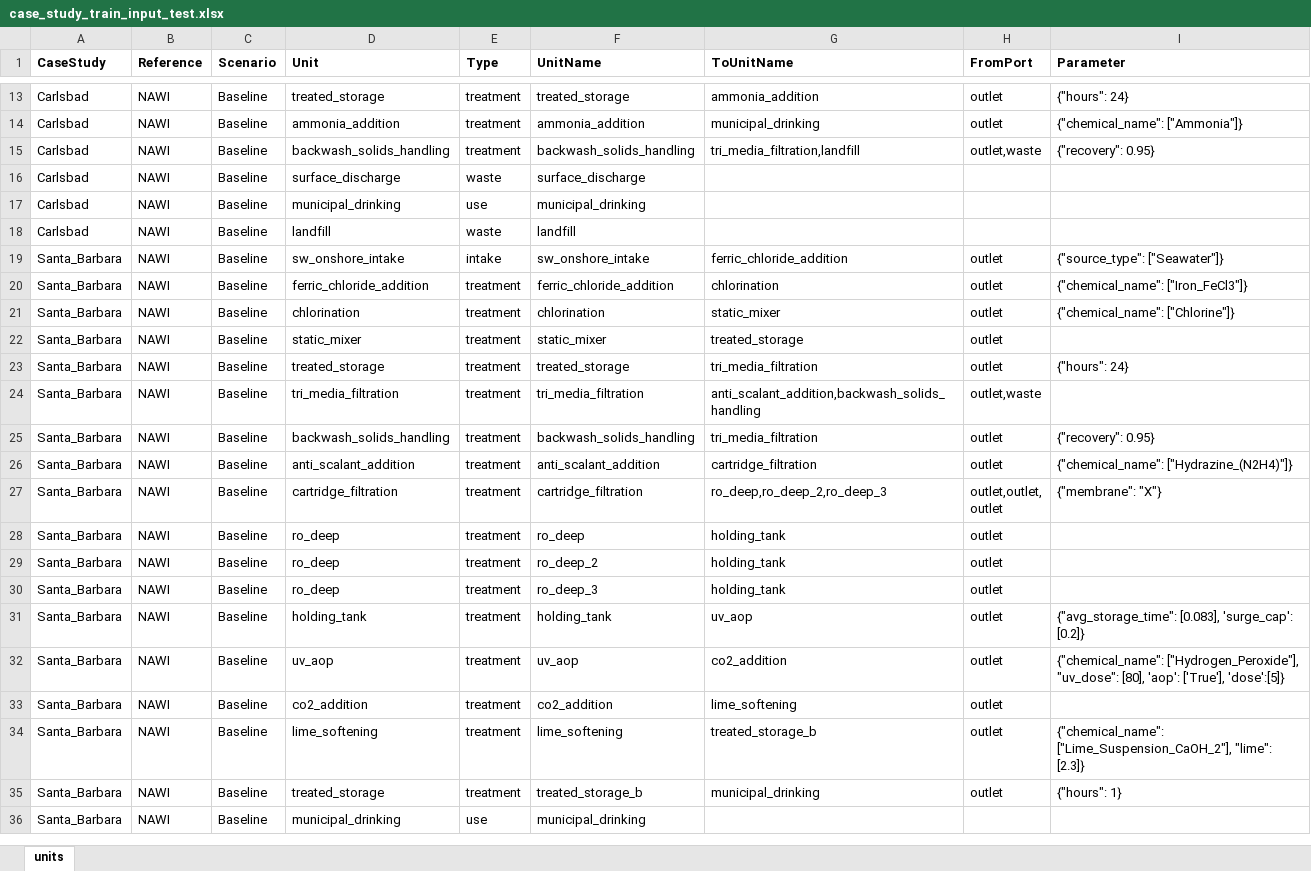
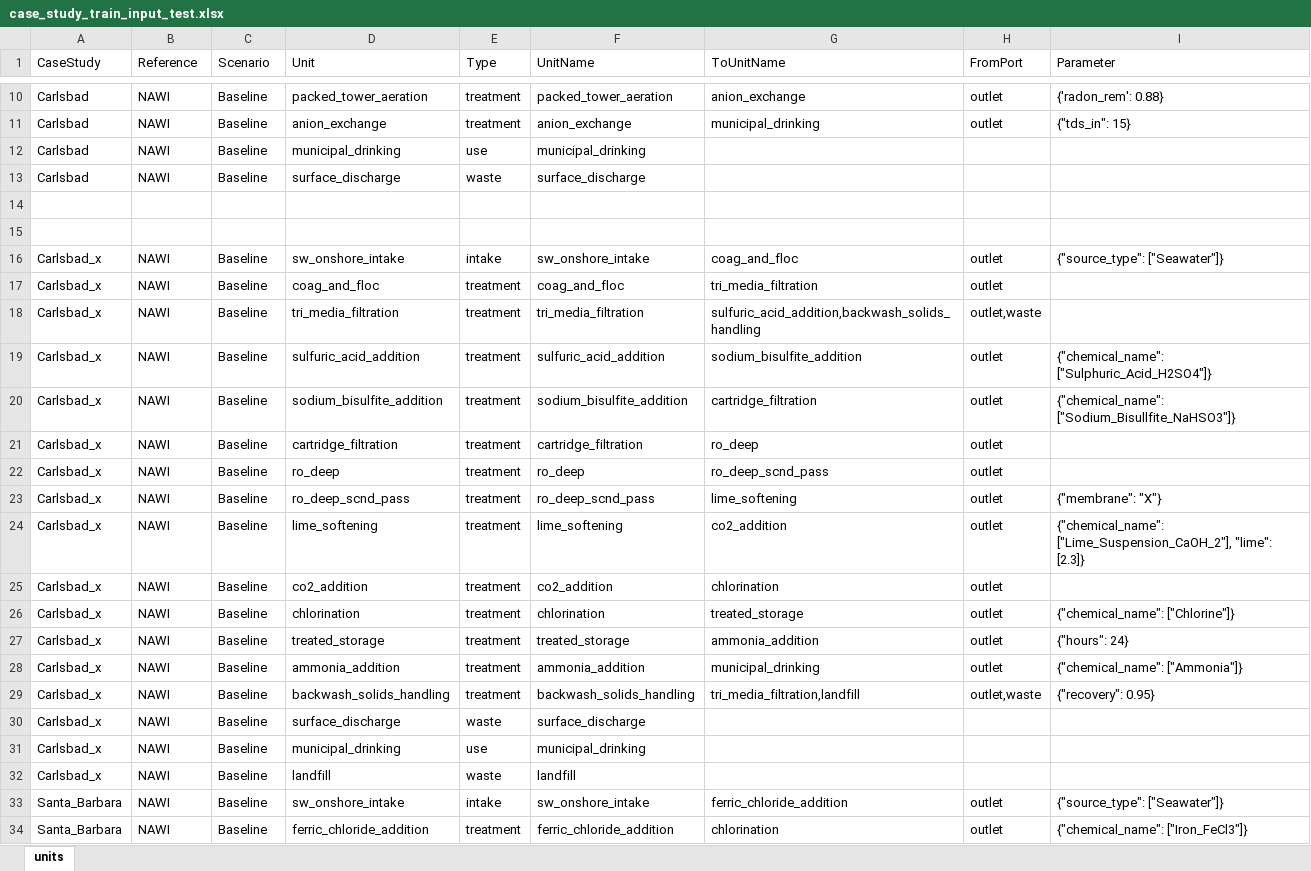
Before and after one commit to NREL/WaterTAP3, an Excel workbook: IDAES-WaterTAP3_v2/data/case_study_train_input_test.xlsx, sheet units, drawn as a sheet; only a part is shown, gaps mark what is left out; the shorter side is filled out with more unchanged rows; values as stored, in another font and other column widths than the file's, no borders; addresses are those after the commit; the diff covers the shown part only; the diff names each change by its address in the sheet, - before the commit and + after, or states it on an @@ line.

Commit message:
added all unit processes that are run off a cost curve generated by EPA model.

```diff
--- a/IDAES-WaterTAP3_v2/data/case_study_train_input_test.xlsx (sheet units)
+++ b/IDAES-WaterTAP3_v2/data/case_study_train_input_test.xlsx (sheet units)
-A1:I1 bold: on
+A1:I1 bold: off
-D10 (Unit): treated_storage
+D10 (Unit): packed_tower_aeration
-F10 (UnitName): treated_storage
+F10 (UnitName): packed_tower_aeration
-G10 (ToUnitName): ammonia_addition
+G10 (ToUnitName): anion_exchange
-I10 (Parameter): {"hours": 24}
+I10 (Parameter): {'radon_rem': 0.88}
-D11 (Unit): ammonia_addition
+D11 (Unit): anion_exchange
-F11 (UnitName): ammonia_addition
+F11 (UnitName): anion_exchange
-I11 (Parameter): {"chemical_name": ["Ammonia"]}
+I11 (Parameter): {"tds_in": 15}
-D12 (Unit): backwash_solids_handling
+D12 (Unit): municipal_drinking
-E12 (Type): treatment
+E12 (Type): use
-F12 (UnitName): backwash_solids_handling
+F12 (UnitName): municipal_drinking
-G12 (ToUnitName): tri_media_filtration,landfill
+G12 (ToUnitName): (empty)
-H12 (FromPort): outlet,waste
+H12 (FromPort): (empty)
-I12 (Parameter): {"recovery": 0.95}
+I12 (Parameter): (empty)
+row 14: (empty)
+row 15: (empty)
+row 16: Carlsbad_x | NAWI | Baseline | sw_onshore_intake | intake | sw_onshore_intake | coag_and_floc | outlet | {"source_type": ["Seawater"]}
+row 17: Carlsbad_x | NAWI | Baseline | coag_and_floc | treatment | coag_and_floc | tri_media_filtration | outlet
+row 18: Carlsbad_x | NAWI | Baseline | tri_media_filtration | treatment | tri_media_filtration | sulfuric_acid_addition,backwash_solids_handling | outlet,waste
+row 19: Carlsbad_x | NAWI | Baseline | sulfuric_acid_addition | treatment | sulfuric_acid_addition | sodium_bisulfite_addition | outlet | {"chemical_name": ["Sulphuric_Acid_H2SO4"]}
+row 20: Carlsbad_x | NAWI | Baseline | sodium_bisulfite_addition | treatment | sodium_bisulfite_addition | cartridge_filtration | outlet | {"chemical_name": ["Sodium_Bisullfite_NaHSO3"]}
+row 21: Carlsbad_x | NAWI | Baseline | cartridge_filtration | treatment | cartridge_filtration | ro_deep | outlet
+row 22: Carlsbad_x | NAWI | Baseline | ro_deep | treatment | ro_deep | ro_deep_scnd_pass | outlet
+row 23: Carlsbad_x | NAWI | Baseline | ro_deep_scnd_pass | treatment | ro_deep_scnd_pass | lime_softening | outlet | {"membrane": "X"}
+row 24: Carlsbad_x | NAWI | Baseline | lime_softening | treatment | lime_softening | co2_addition | outlet | {"chemical_name": ["Lime_Suspension_CaOH_2"], "lime": [2.3]}
+row 25: Carlsbad_x | NAWI | Baseline | co2_addition | treatment | co2_addition | chlorination | outlet
+row 26: Carlsbad_x | NAWI | Baseline | chlorination | treatment | chlorination | treated_storage | outlet | {"chemical_name": ["Chlorine"]}
+row 27: Carlsbad_x | NAWI | Baseline | treated_storage | treatment | treated_storage | ammonia_addition | outlet | {"hours": 24}
+row 28: Carlsbad_x | NAWI | Baseline | ammonia_addition | treatment | ammonia_addition | municipal_drinking | outlet | {"chemical_name": ["Ammonia"]}
+row 29: Carlsbad_x | NAWI | Baseline | backwash_solids_handling | treatment | backwash_solids_handling | tri_media_filtration,landfill | outlet,waste | {"recovery": 0.95}
+row 30: Carlsbad_x | NAWI | Baseline | surface_discharge | waste | surface_discharge
-A31:A32 (CaseStudy): Carlsbad
+A31:A32 (CaseStudy): Carlsbad_x
```
Also changed, not shown: 3 removed rows and 26 edited cells elsewhere in this sheet, 16 other files.
